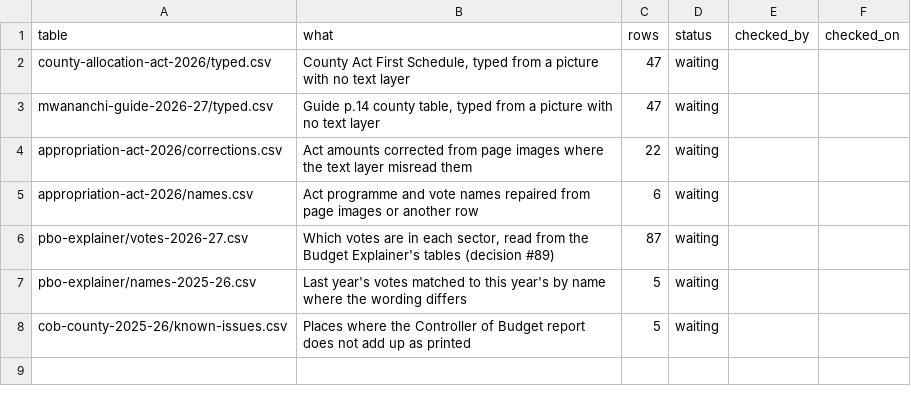
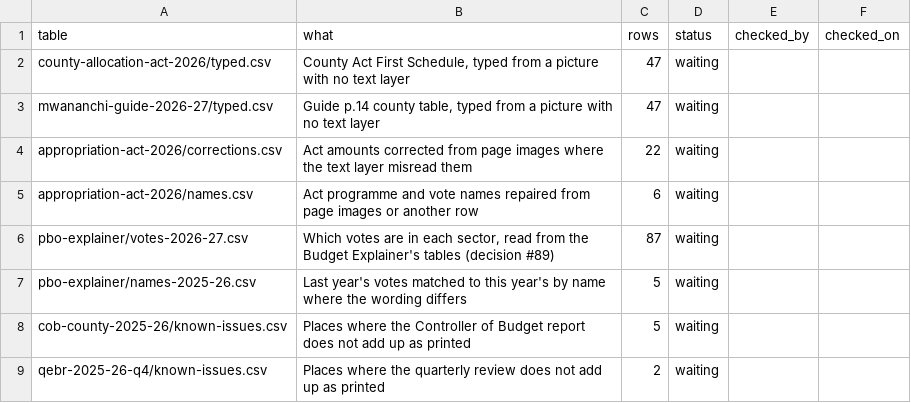
Before and after one commit to keithmn/Nyamira-Daily, a CSV file: data-src/national/person-checks.csv, drawn as a sheet; the diff names each change by its address in the sheet, - before the commit and + after, or states it on an @@ line.

```diff
--- a/data-src/national/person-checks.csv
+++ b/data-src/national/person-checks.csv
+row 9: qebr-2025-26-q4/known-issues.csv | Places where the quarterly review does not add up as printed | 2 | waiting
```
Also changed, not shown: 33 other files.
